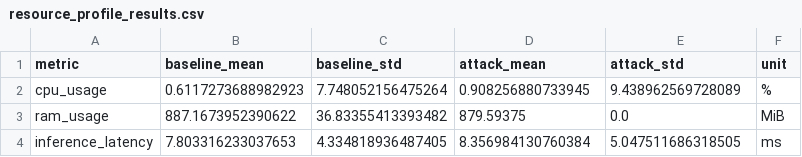
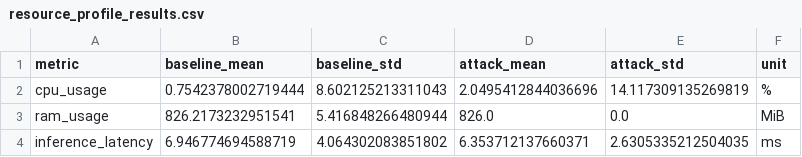
Before and after one commit to HOne1987/IoT-security-monitoring, a CSV file: resource_profile_results.csv, drawn as a sheet.

```diff
--- a/resource_profile_results.csv
+++ b/resource_profile_results.csv
@@ -1,4 +1,4 @@
 metric,baseline_mean,baseline_std,attack_mean,attack_std,unit
-cpu_usage,0.6117273688982923,7.748052156475264,0.908256880733945,9.438962569728089,%
-ram_usage,887.1673952390622,36.83355413393482,879.59375,0.0,MiB
-inference_latency,7.803316233037653,4.334818936487405,8.356984130760384,5.047511686318505,ms
+cpu_usage,0.7542378002719444,8.602125213311043,2.0495412844036696,14.117309135269819,%
+ram_usage,826.2173232951541,5.416848266480944,826.0,0.0,MiB
+inference_latency,6.946774694588719,4.064302083851802,6.353712137660371,2.6305335212504035,ms
```
Also changed, not shown: threshold_analysis.csv, 15 other files.
